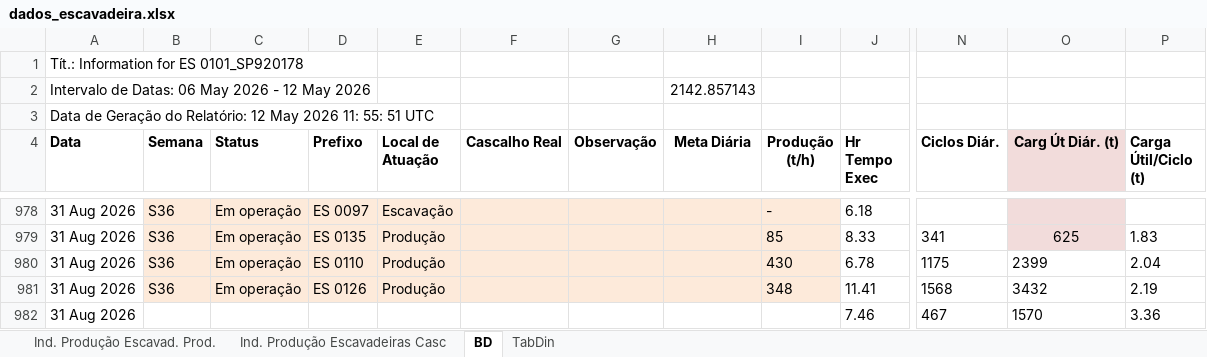
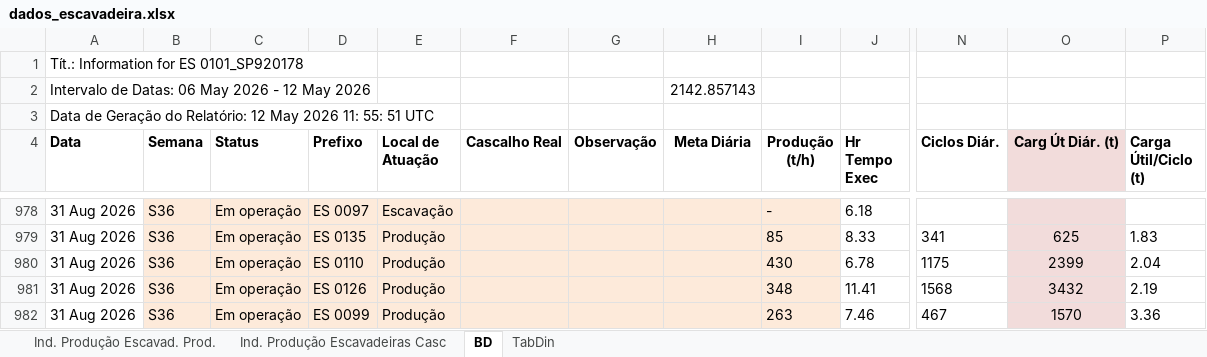
Before and after one commit to lucianafioramonte/obra421_execucao, an Excel workbook: dados_escavadeira.xlsx, sheet BD, drawn as a sheet; only a part is shown, gaps mark what is left out; values as stored, in another font and other column widths than the file's, no borders; the diff names each change by its address in the sheet, - before the commit and + after, or states it on an @@ line.

Commit message:
Atualizacao automatica de dados - 01/09/2026 09:49

```diff
--- a/dados_escavadeira.xlsx (sheet BD)
+++ b/dados_escavadeira.xlsx (sheet BD)
@@ O980:O982 fill: none → #F2DCDB, alignment: left → center @@
-B982 (Semana): (empty)
+B982 (Semana): S36
-B982:I982 fill: none
+B982:I982 fill: #FDEADA
-C982 (Status): (empty)
+C982 (Status): Em operação
-D982 (Prefixo): (empty)
+D982 (Prefixo): ES 0099
-E982 (Local de Atuação): (empty)
+E982 (Local de Atuação): Produção
-I982 (Produção (t/h)): (empty)
+I982 (Produção (t/h)): 263
```
Also changed, not shown: 1 other file.
